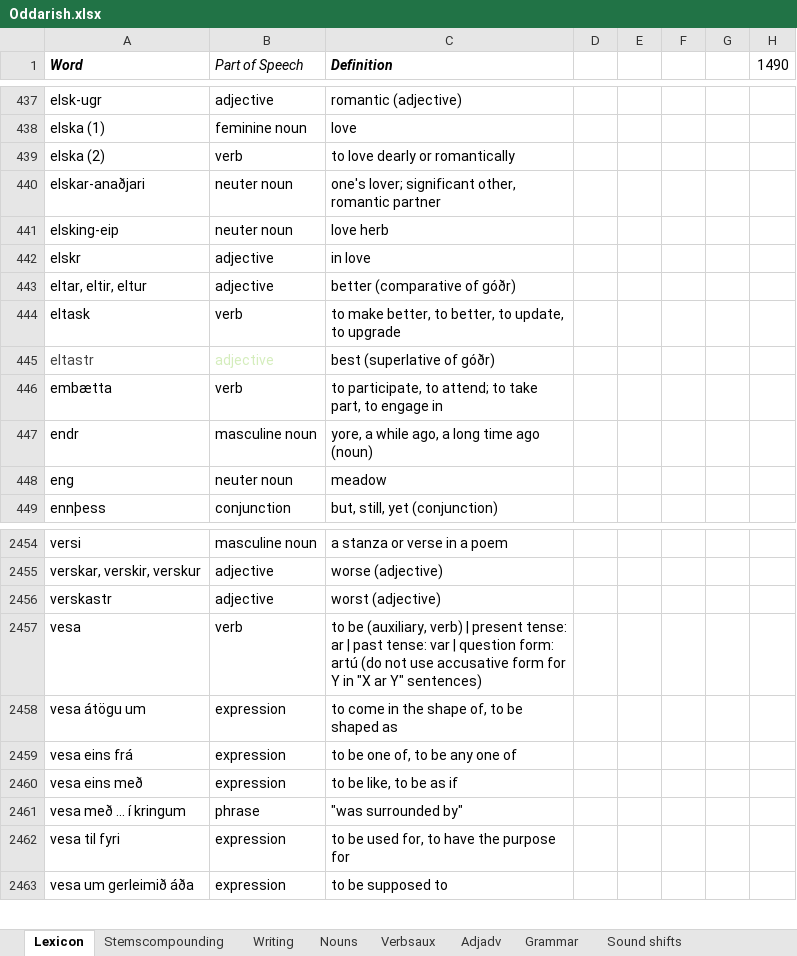
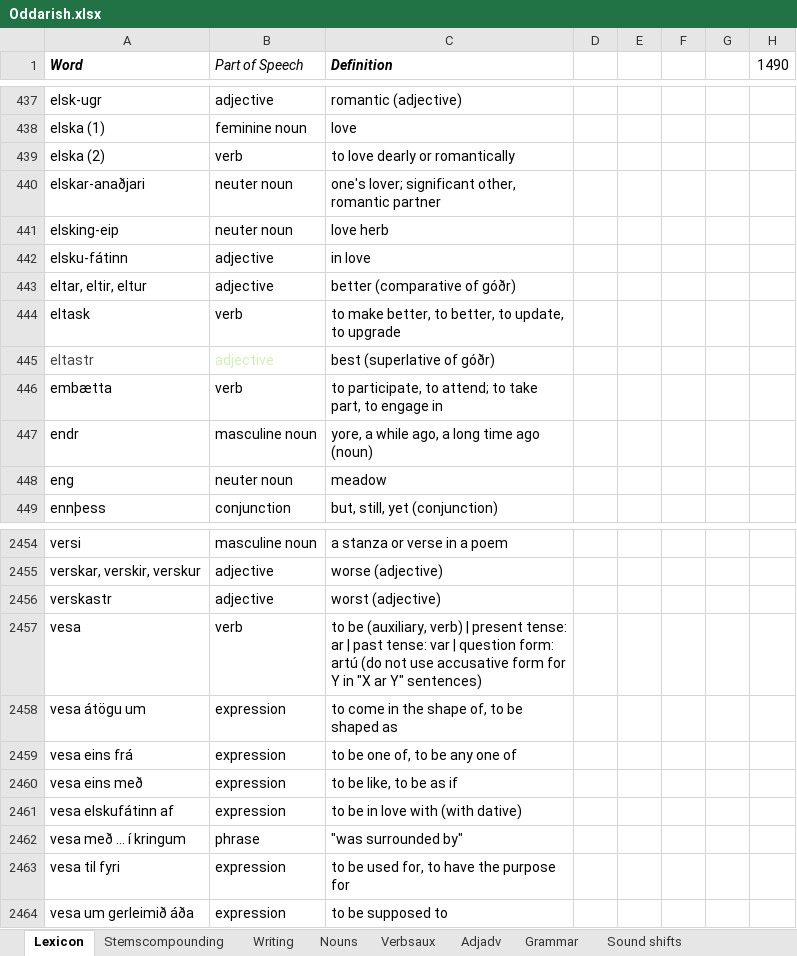
Before and after one commit to Oneo64/Aldraheimr, an Excel workbook: Literature/Languages/Oddarish.xlsx, sheet Lexicon, drawn as a sheet; only a part is shown, gaps mark what is left out; values as stored, in another font and other column widths than the file's, no borders; charts and pictures and table styles not drawn; the diff names each change by its address in the sheet, - before the commit and + after, or states it on an @@ line.

Commit message:
Update Oddarish.xlsx

```diff
--- a/Literature/Languages/Oddarish.xlsx (sheet Lexicon)
+++ b/Literature/Languages/Oddarish.xlsx (sheet Lexicon)
-A442 (Word): elskr
+A442 (Word): elsku-fátinn
+row 2461: vesa elskufátinn af | expression | to be in love with (with dative)
```
